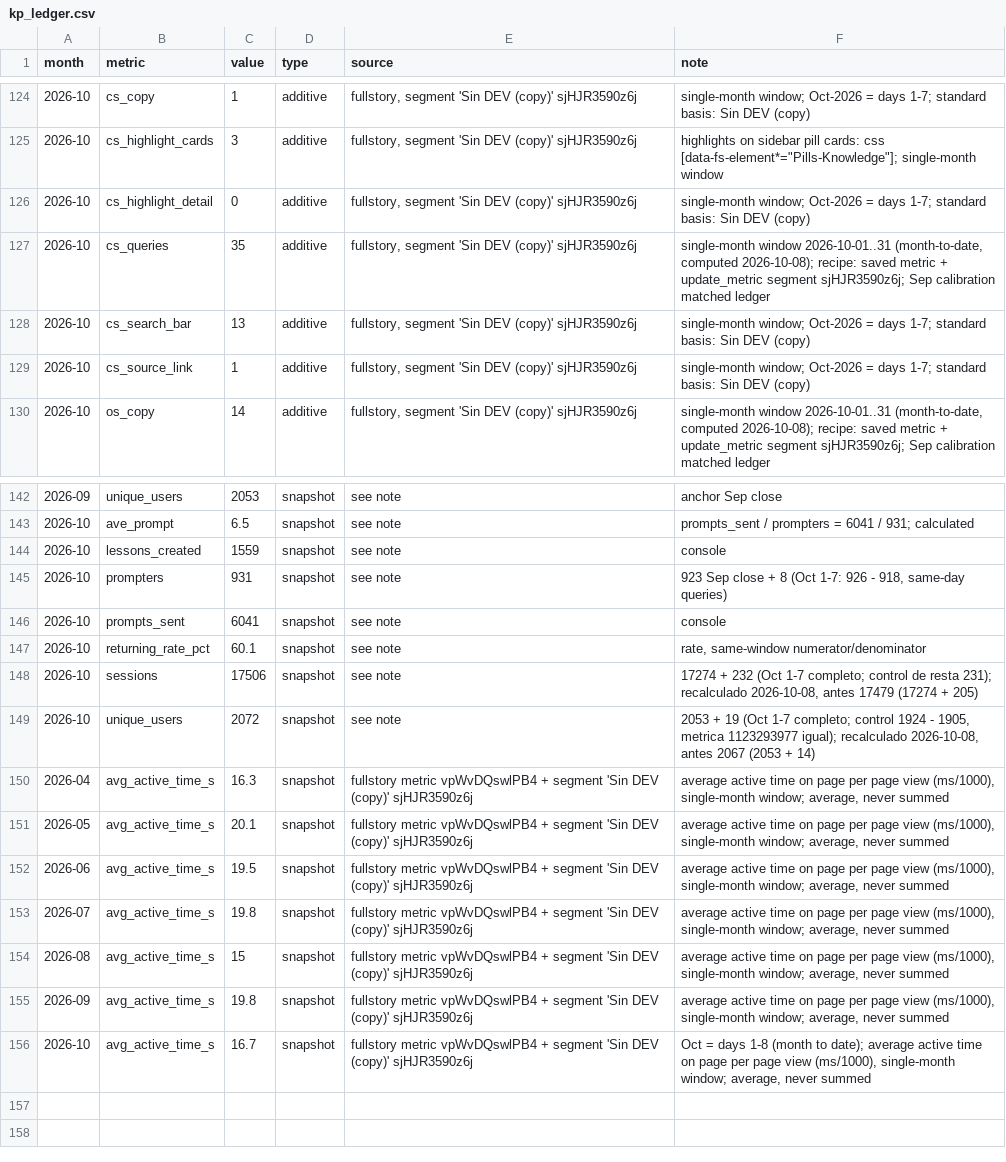
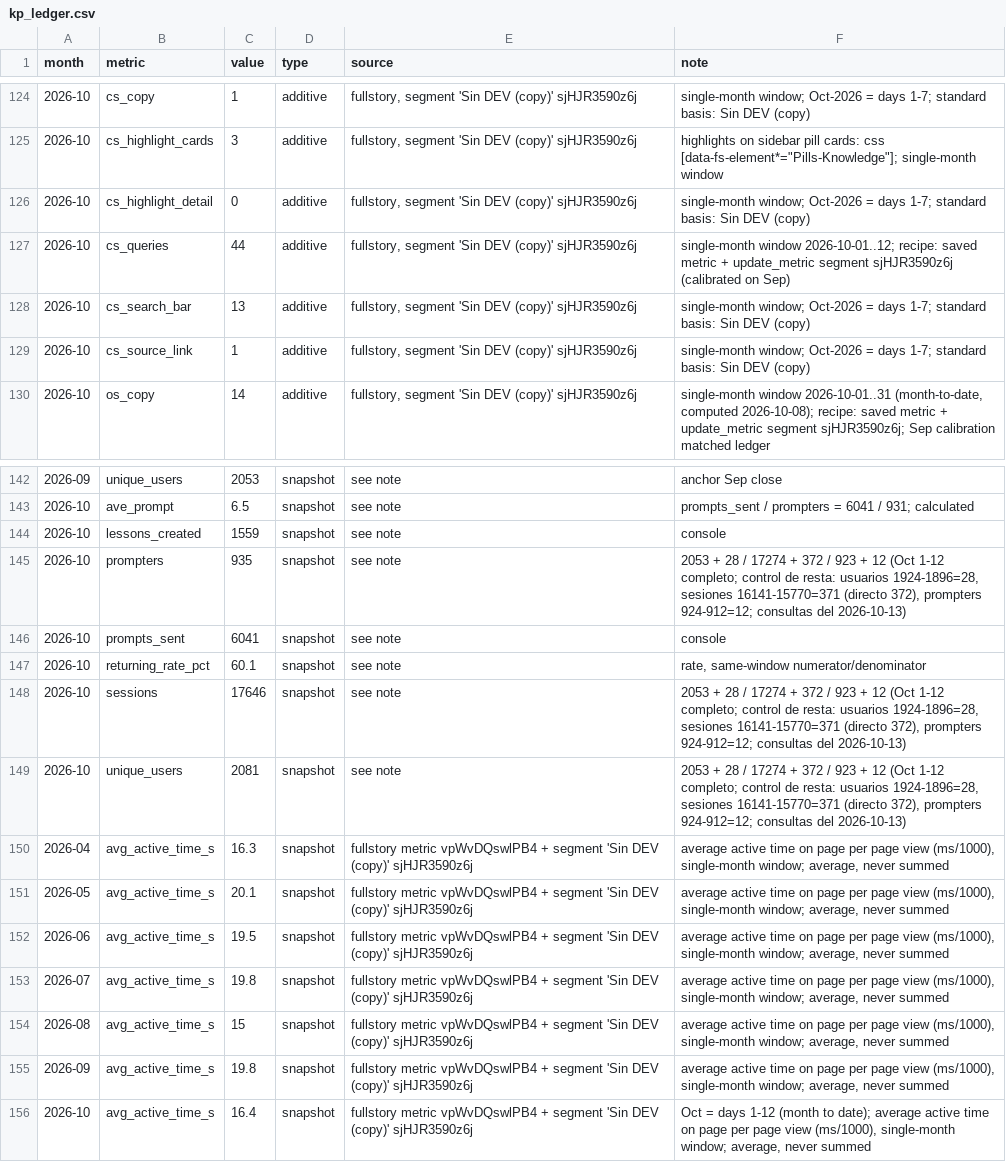
Before and after one commit to jimenasalinasg/KPsmoketest, a CSV file: data/kp_ledger.csv, drawn as a sheet; only a part is shown, gaps mark what is left out; the diff names each change by its address in the sheet, - before the commit and + after, or states it on an @@ line.

```diff
--- a/data/kp_ledger.csv
+++ b/data/kp_ledger.csv
-C127 (value): 35
+C127 (value): 44
-F127 (note): single-month window 2026-10-01..31 (month-to-date, computed 2026-10-08); recipe: saved metric + update_metric segment sjHJR3590z6j; Sep calibration matched ledger
+F127 (note): single-month window 2026-10-01..12; recipe: saved metric + update_metric segment sjHJR3590z6j (calibrated on Sep)
-C145 (value): 931
+C145 (value): 935
-F145 (note): 923 Sep close + 8 (Oct 1-7: 926 - 918, same-day queries)
+F145 (note): 2053 + 28 / 17274 + 372 / 923 + 12 (Oct 1-12 completo; control de resta: usuarios 1924-1896=28, sesiones 16141-15770=371 (directo 372), prompters 924-912=12; consultas del 2026-10-13)
-C148 (value): 17506
+C148 (value): 17646
-F148 (note): 17274 + 232 (Oct 1-7 completo; control de resta 231); recalculado 2026-10-08, antes 17479 (17274 + 205)
+F148 (note): 2053 + 28 / 17274 + 372 / 923 + 12 (Oct 1-12 completo; control de resta: usuarios 1924-1896=28, sesiones 16141-15770=371 (directo 372), prompters 924-912=12; consultas del 2026-10-13)
-C149 (value): 2072
+C149 (value): 2081
-F149 (note): 2053 + 19 (Oct 1-7 completo; control 1924 - 1905, metrica 1123293977 igual); recalculado 2026-10-08, antes 2067 (2053 + 14)
+F149 (note): 2053 + 28 / 17274 + 372 / 923 + 12 (Oct 1-12 completo; control de resta: usuarios 1924-1896=28, sesiones 16141-15770=371 (directo 372), prompters 924-912=12; consultas del 2026-10-13)
-C156 (value): 16.7
+C156 (value): 16.4
-F156 (note): …= days 1-8 (month to…
+F156 (note): …= days 1-12 (month to…
```
Also changed, not shown: 2 other files.
